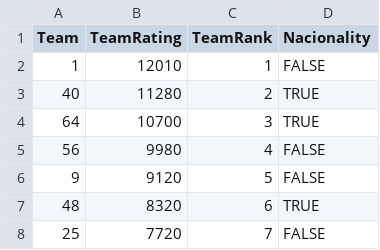
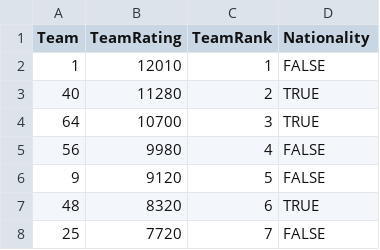
Before and after one commit to mcnaughtonshaun/BDA-Assignment, a CSV file: Data/TeamRank.csv, drawn as a sheet; only a part is shown.

Commit message:
Update TeamRank.csv

```diff
--- a/Data/TeamRank.csv
+++ b/Data/TeamRank.csv
@@ -1,2 +1,2 @@
-Team,TeamRating,TeamRank,Nacionality
+Team,TeamRating,TeamRank,Nationality
 1,12010,1,FALSE
```
